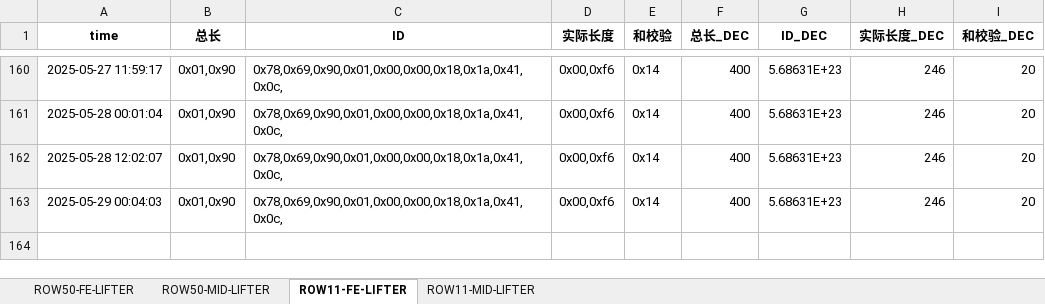
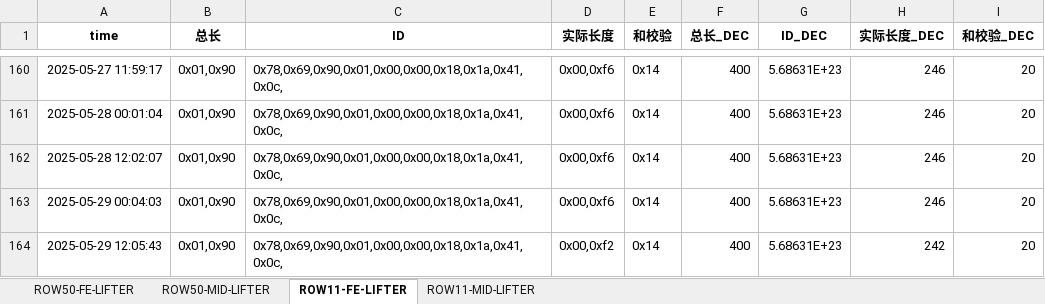
Before and after one commit to weichencsu/amman2503, an Excel workbook: SAG2_Database_update.xlsx, sheet ROW11-FE-LIFTER, drawn as a sheet; only a part is shown, gaps mark what is left out; values as stored, in another font and other column widths than the file's, no borders; the diff names each change by its address in the sheet, - before the commit and + after, or states it on an @@ line.

```diff
--- a/SAG2_Database_update.xlsx (sheet ROW11-FE-LIFTER)
+++ b/SAG2_Database_update.xlsx (sheet ROW11-FE-LIFTER)
+row 164: 2025-05-29 12:05:43 | 0x01,0x90 | 0x78,0x69,0x90,0x01,0x00,0x00,0x18,0x1a,0x41,0x0c, | 0x00,0xf2 | 0x14 | 400 | 5.68631E+23 | 242 | 20
```
Also changed, not shown: sheet ROW50-FE-LIFTER, sheet ROW11-MID-LIFTER, sheet ROW50-MID-LIFTER.
